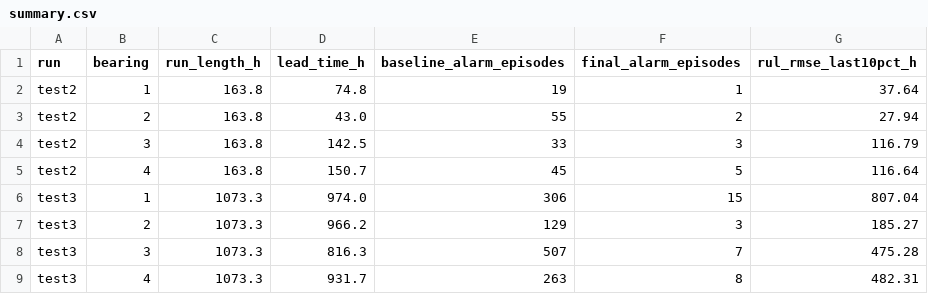
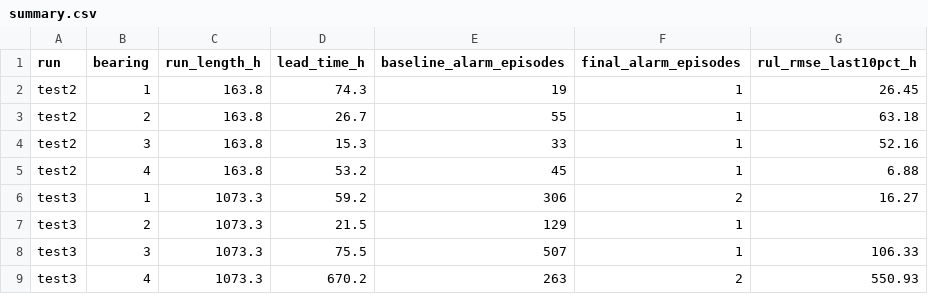
Before and after one commit to jingga06/Astra_Otoparts_Predictive_Maintenance_Induction_Motor, a CSV file: artifacts/summary.csv, drawn as a sheet.

```diff
--- a/artifacts/summary.csv
+++ b/artifacts/summary.csv
@@ -1,9 +1,9 @@
 run,bearing,run_length_h,lead_time_h,baseline_alarm_episodes,final_alarm_episodes,rul_rmse_last10pct_h
-test2,1,163.8,74.8,19,1,37.64
-test2,2,163.8,43.0,55,2,27.94
-test2,3,163.8,142.5,33,3,116.79
-test2,4,163.8,150.7,45,5,116.64
-test3,1,1073.3,974.0,306,15,807.04
-test3,2,1073.3,966.2,129,3,185.27
-test3,3,1073.3,816.3,507,7,475.28
-test3,4,1073.3,931.7,263,8,482.31
+test2,1,163.8,74.3,19,1,26.45
+test2,2,163.8,26.7,55,1,63.18
+test2,3,163.8,15.3,33,1,52.16
+test2,4,163.8,53.2,45,1,6.88
+test3,1,1073.3,59.2,306,2,16.27
+test3,2,1073.3,21.5,129,1,
+test3,3,1073.3,75.5,507,1,106.33
+test3,4,1073.3,670.2,263,2,550.93
```
Also changed, not shown: 38 other files.
